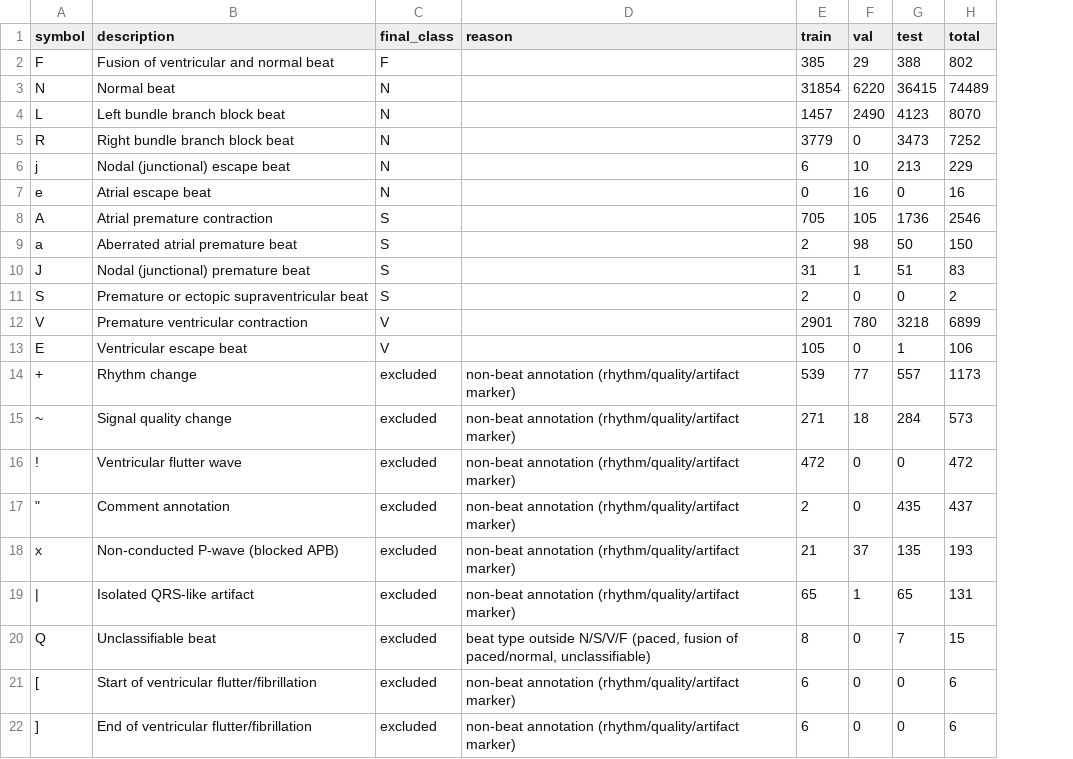
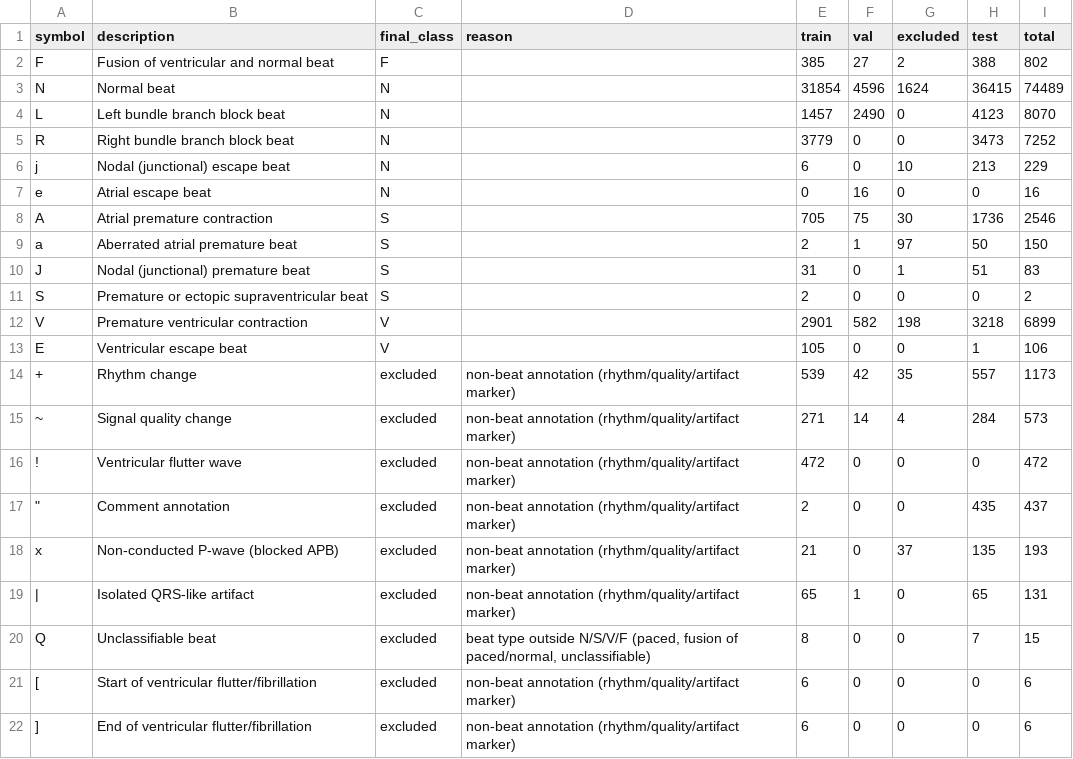
Before and after one commit to MisterD0ctor/D7043E, a CSV file: results/data_stats/annotation_mapping.csv, drawn as a sheet; the diff names each change by its address in the sheet, - before the commit and + after, or states it on an @@ line.

```diff
--- a/results/data_stats/annotation_mapping.csv
+++ b/results/data_stats/annotation_mapping.csv
+column G (excluded), rows 2-22: 2 | 1624 | 0 | 0 | 10 | 0 | 30 | 97 | 1 | 0 | 198 | 0 | 35 | 4 | 0 | 0 | 37 | 0 | 0 | 0 | 0
-F2 (val): 29
+F2 (val): 27
-F3 (val): 6220
+F3 (val): 4596
-F6 (val): 10
+F6 (val): 0
-F8 (val): 105
+F8 (val): 75
-F9 (val): 98
+F9 (val): 1
-F10 (val): 1
+F10 (val): 0
-F12 (val): 780
+F12 (val): 582
-F14 (val): 77
+F14 (val): 42
-F15 (val): 18
+F15 (val): 14
-F18 (val): 37
+F18 (val): 0
```
Also changed, not shown: results/data_stats/data_quality.csv, results/data_stats/record_stats.csv, 34 other files.
